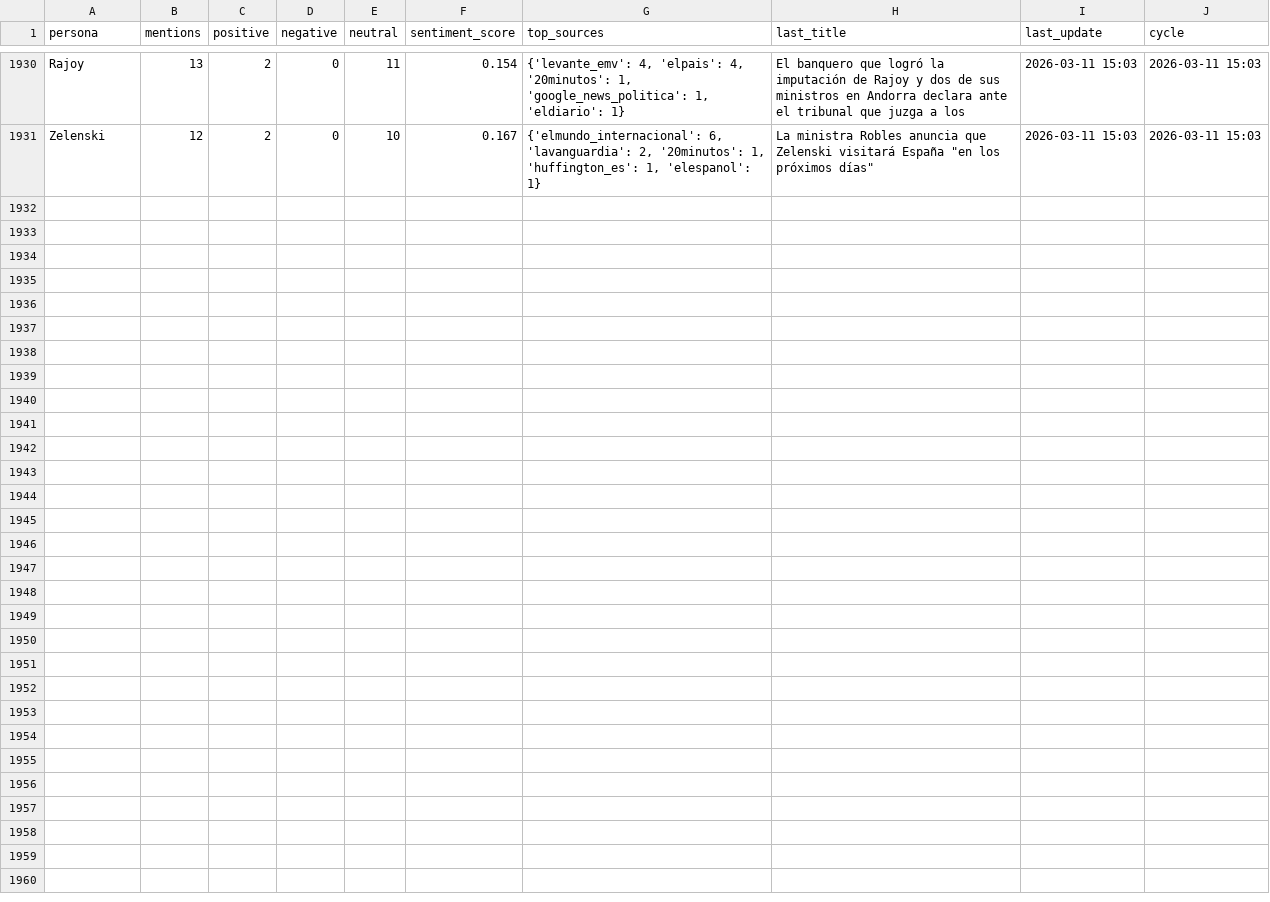
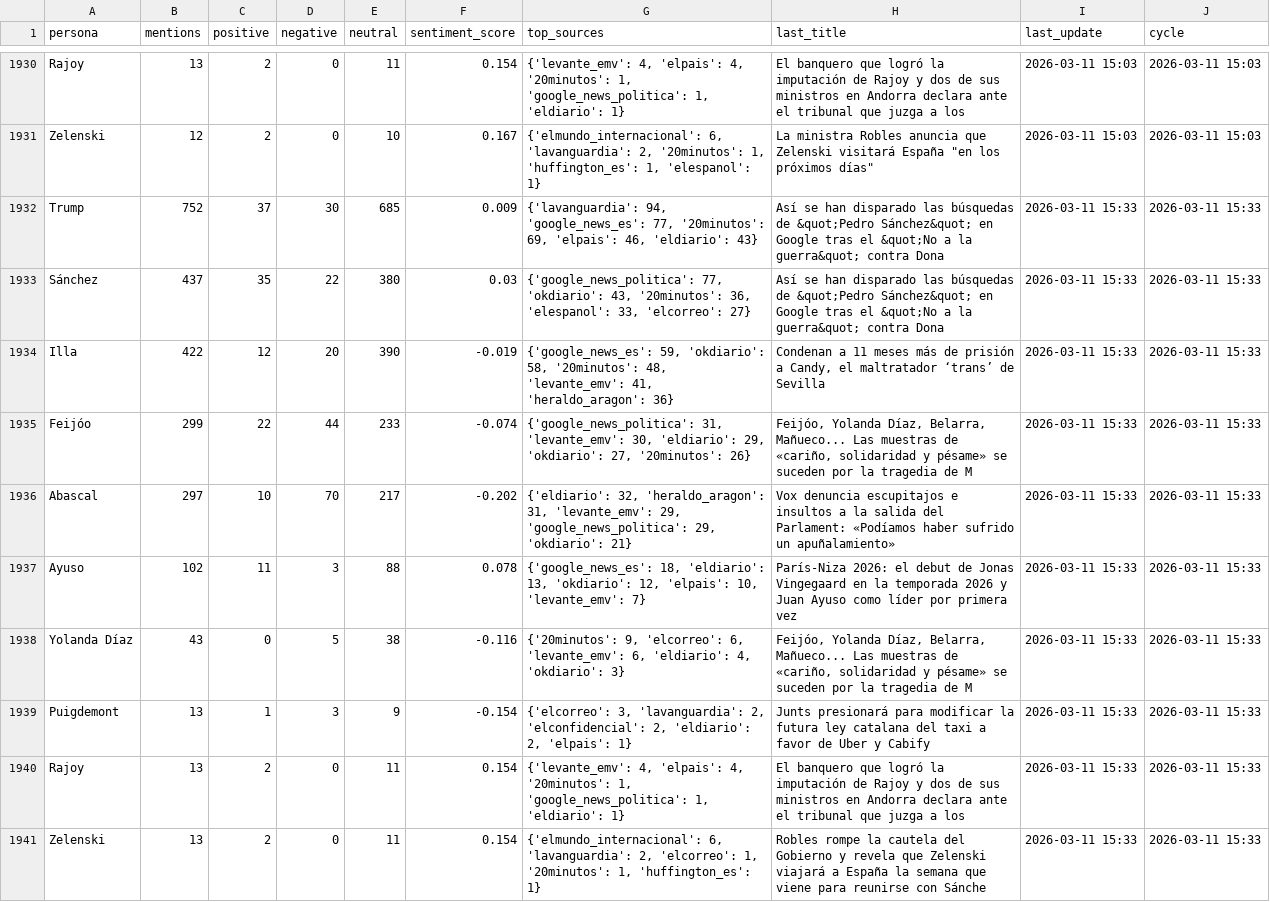
Before and after one commit to mcasrom/narrative-radar, a CSV file: data/processed/personas_history.csv, drawn as a sheet; only a part is shown, gaps mark what is left out.

```diff
--- a/data/processed/personas_history.csv
+++ b/data/processed/personas_history.csv
@@ -1931 +1931,11 @@ Rajoy,13,2,0,11,0.154,"{'levante_emv': 4, 'elpais': 4, '20minutos': 1, 'google_n
 Zelenski,12,2,0,10,0.167,"{'elmundo_internacional': 6, 'lavanguardia': 2, '20minutos': 1, 'huffington_es': 1, 'elespanol': 1}","La ministra Robles anuncia que Zelenski visitará España ""en los próximos días""",2026-03-11 15:03,2026-03-11 15:03
+Trump,752,37,30,685,0.009,"{'lavanguardia': 94, 'google_news_es': 77, '20minutos': 69, 'elpais': 46, 'eldiario': 43}",Así se han disparado las búsquedas de &quot;Pedro Sánchez&quot; en Google tras el &quot;No a la guerra&quot; contra Dona,2026-03-11 15:33,2026-03-11 15:33
+Sánchez,437,35,22,380,0.03,"{'google_news_politica': 77, 'okdiario': 43, '20minutos': 36, 'elespanol': 33, 'elcorreo': 27}",Así se han disparado las búsquedas de &quot;Pedro Sánchez&quot; en Google tras el &quot;No a la guerra&quot; contra Dona,2026-03-11 15:33,2026-03-11 15:33
+Illa,422,12,20,390,-0.019,"{'google_news_es': 59, 'okdiario': 58, '20minutos': 48, 'levante_emv': 41, 'heraldo_aragon': 36}","Condenan a 11 meses más de prisión a Candy, el maltratador ‘trans’ de Sevilla",2026-03-11 15:33,2026-03-11 15:33
+Feijóo,299,22,44,233,-0.074,"{'google_news_politica': 31, 'levante_emv': 30, 'eldiario': 29, 'okdiario': 27, '20minutos': 26}","Feijóo, Yolanda Díaz, Belarra, Mañueco... Las muestras de «cariño, solidaridad y pésame» se suceden por la tragedia de M",2026-03-11 15:33,2026-03-11 15:33
+Abascal,297,10,70,217,-0.202,"{'eldiario': 32, 'heraldo_aragon': 31, 'levante_emv': 29, 'google_news_politica': 29, 'okdiario': 21}",Vox denuncia escupitajos e insultos a la salida del Parlament: «Podíamos haber sufrido un apuñalamiento»,2026-03-11 15:33,2026-03-11 15:33
+Ayuso,102,11,3,88,0.078,"{'google_news_es': 18, 'eldiario': 13, 'okdiario': 12, 'elpais': 10, 'levante_emv': 7}",París-Niza 2026: el debut de Jonas Vingegaard en la temporada 2026 y Juan Ayuso como líder por primera vez,2026-03-11 15:33,2026-03-11 15:33
+Yolanda Díaz,43,0,5,38,-0.116,"{'20minutos': 9, 'elcorreo': 6, 'levante_emv': 6, 'eldiario': 4, 'okdiario': 3}","Feijóo, Yolanda Díaz, Belarra, Mañueco... Las muestras de «cariño, solidaridad y pésame» se suceden por la tragedia de M",2026-03-11 15:33,2026-03-11 15:33
+Puigdemont,13,1,3,9,-0.154,"{'elcorreo': 3, 'lavanguardia': 2, 'elconfidencial': 2, 'eldiario': 2, 'elpais': 1}",Junts presionará para modificar la futura ley catalana del taxi a favor de Uber y Cabify,2026-03-11 15:33,2026-03-11 15:33
+Rajoy,13,2,0,11,0.154,"{'levante_emv': 4, 'elpais': 4, '20minutos': 1, 'google_news_politica': 1, 'eldiario': 1}",El banquero que logró la imputación de Rajoy y dos de sus ministros en Andorra declara ante el tribunal que juzga a los ,2026-03-11 15:33,2026-03-11 15:33
+Zelenski,13,2,0,11,0.154,"{'elmundo_internacional': 6, 'lavanguardia': 2, 'elcorreo': 1, '20minutos': 1, 'huffington_es': 1}",Robles rompe la cautela del Gobierno y revela que Zelenski viajará a España la semana que viene para reunirse con Sánche,2026-03-11 15:33,2026-03-11 15:33
```
Also changed, not shown: data/processed/agenda_history.csv, data/processed/audit_sources.csv, 35 other files.
